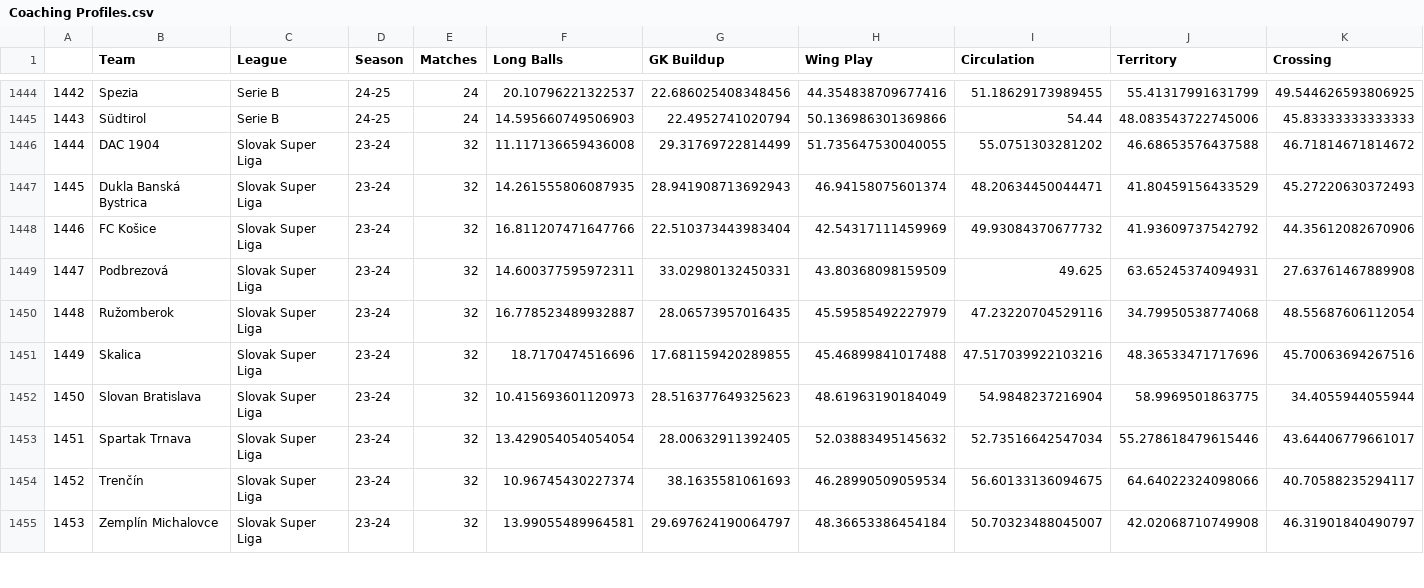
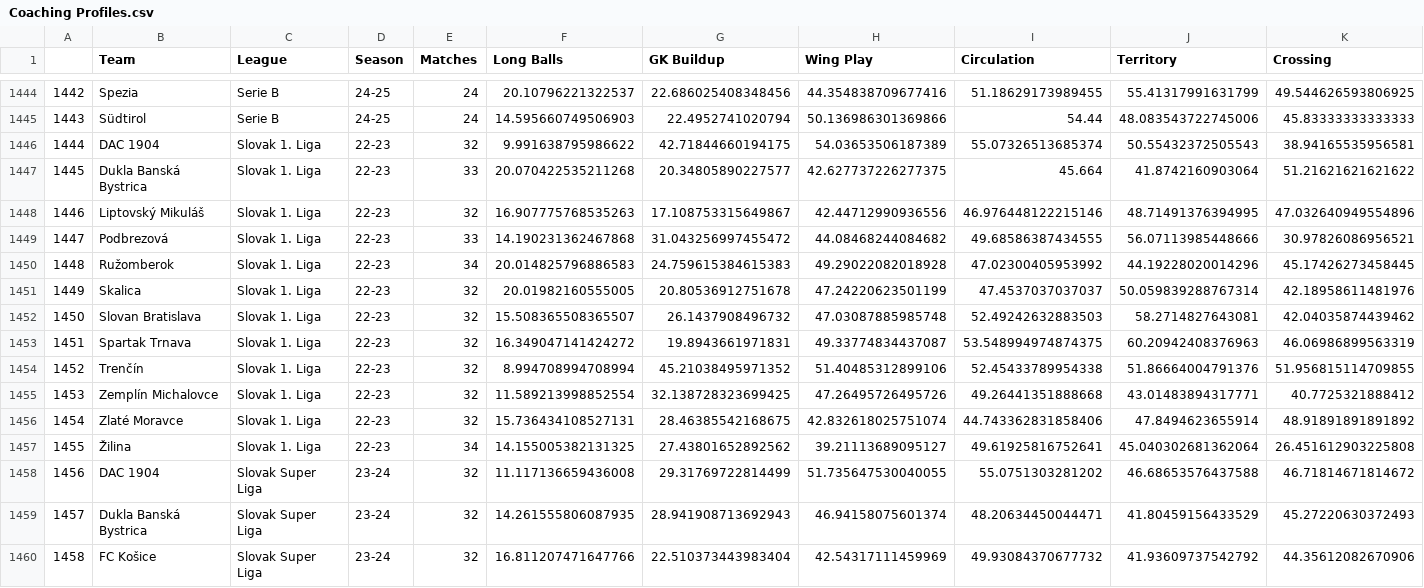
Before and after one commit to griffisben/misc-code, a CSV file: files/Coaching Profiles.csv, drawn as a sheet; only a part is shown, gaps mark what is left out; the shorter side is filled out with more unchanged rows; addresses are those after the commit; rows hold the shown columns only; the diff names each change by its address in the sheet, - before the commit and + after, or states it on an @@ line.

```diff
--- a/files/Coaching Profiles.csv
+++ b/files/Coaching Profiles.csv
+row 1446: 1444 | DAC 1904 | Slovak 1. Liga | 22-23 | 32 | 9.991638795986622 | 42.71844660194175 | 54.03653506187389 | 55.07326513685374 | 50.55432372505543 | 38.94165535956581
+row 1447: 1445 | Dukla Banská Bystrica | Slovak 1. Liga | 22-23 | 33 | 20.070422535211268 | 20.34805890227577 | 42.627737226277375 | 45.664 | 41.8742160903064 | 51.21621621621622
+row 1448: 1446 | Liptovský Mikuláš | Slovak 1. Liga | 22-23 | 32 | 16.907775768535263 | 17.108753315649867 | 42.44712990936556 | 46.976448122215146 | 48.71491376394995 | 47.032640949554896
+row 1449: 1447 | Podbrezová | Slovak 1. Liga | 22-23 | 33 | 14.190231362467868 | 31.043256997455472 | 44.08468244084682 | 49.68586387434555 | 56.07113985448666 | 30.97826086956521
+row 1450: 1448 | Ružomberok | Slovak 1. Liga | 22-23 | 34 | 20.014825796886583 | 24.759615384615383 | 49.29022082018928 | 47.02300405953992 | 44.19228020014296 | 45.17426273458445
+row 1451: 1449 | Skalica | Slovak 1. Liga | 22-23 | 32 | 20.01982160555005 | 20.80536912751678 | 47.24220623501199 | 47.4537037037037 | 50.059839288767314 | 42.18958611481976
+row 1452: 1450 | Slovan Bratislava | Slovak 1. Liga | 22-23 | 32 | 15.508365508365507 | 26.1437908496732 | 47.03087885985748 | 52.49242632883503 | 58.2714827643081 | 42.04035874439462
+row 1453: 1451 | Spartak Trnava | Slovak 1. Liga | 22-23 | 32 | 16.349047141424272 | 19.8943661971831 | 49.33774834437087 | 53.548994974874375 | 60.20942408376963 | 46.06986899563319
+row 1454: 1452 | Trenčín | Slovak 1. Liga | 22-23 | 32 | 8.994708994708994 | 45.21038495971352 | 51.40485312899106 | 52.45433789954338 | 51.86664004791376 | 51.956815114709855
+row 1455: 1453 | Zemplín Michalovce | Slovak 1. Liga | 22-23 | 32 | 11.589213998852554 | 32.138728323699425 | 47.26495726495726 | 49.26441351888668 | 43.01483894317771 | 40.7725321888412
+row 1456: 1454 | Zlaté Moravce | Slovak 1. Liga | 22-23 | 32 | 15.736434108527131 | 28.46385542168675 | 42.832618025751074 | 44.743362831858406 | 47.8494623655914 | 48.91891891891892
+row 1457: 1455 | Žilina | Slovak 1. Liga | 22-23 | 34 | 14.155005382131325 | 27.43801652892562 | 39.21113689095127 | 49.61925816752641 | 45.040302681362064 | 26.451612903225808
@@ column A renumbered from row 1458 down @@
```
Also changed, not shown: files/Coaching Profiles Percentiles.csv.
